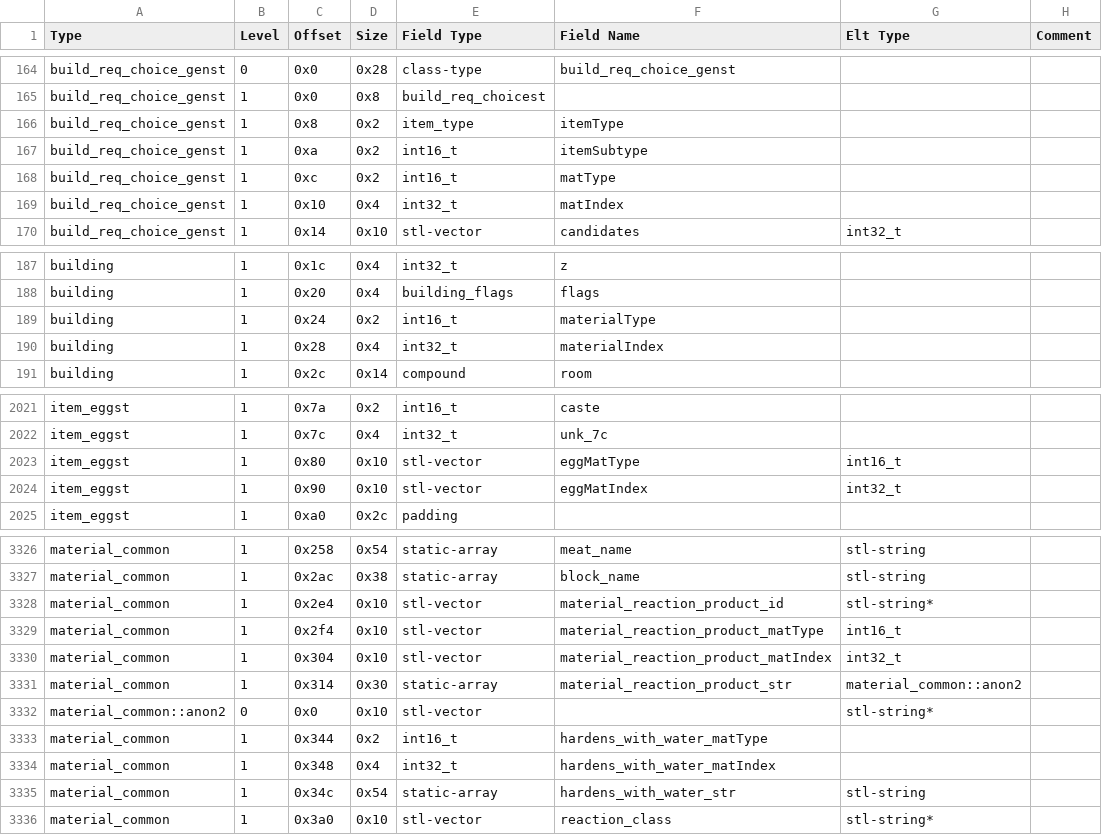
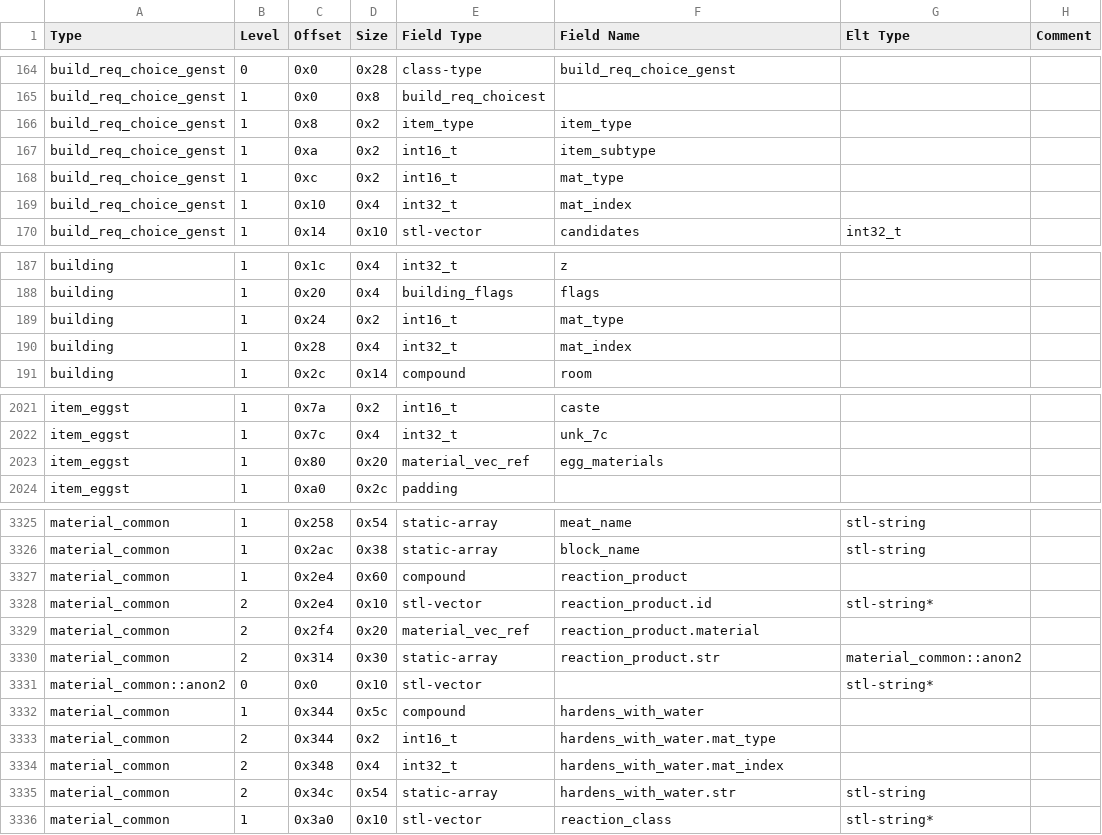
Before and after one commit to DFHack/df-structures, a CSV file: windows/all.csv, drawn as a sheet; only a part is shown, gaps mark what is left out; the diff covers the shown part only.

Commit message:
Unify material field naming.

```diff
--- a/windows/all.csv
+++ b/windows/all.csv
@@ -165,6 +165,6 @@
 "build_req_choice_genst","1","0x0","0x8","build_req_choicest","","",""
-"build_req_choice_genst","1","0x8","0x2","item_type","itemType","",""
-"build_req_choice_genst","1","0xa","0x2","int16_t","itemSubtype","",""
-"build_req_choice_genst","1","0xc","0x2","int16_t","matType","",""
-"build_req_choice_genst","1","0x10","0x4","int32_t","matIndex","",""
+"build_req_choice_genst","1","0x8","0x2","item_type","item_type","",""
+"build_req_choice_genst","1","0xa","0x2","int16_t","item_subtype","",""
+"build_req_choice_genst","1","0xc","0x2","int16_t","mat_type","",""
+"build_req_choice_genst","1","0x10","0x4","int32_t","mat_index","",""
 "build_req_choice_genst","1","0x14","0x10","stl-vector","candidates","int32_t",""
@@ -188,4 +188,4 @@
 "building","1","0x20","0x4","building_flags","flags","",""
-"building","1","0x24","0x2","int16_t","materialType","",""
-"building","1","0x28","0x4","int32_t","materialIndex","",""
+"building","1","0x24","0x2","int16_t","mat_type","",""
+"building","1","0x28","0x4","int32_t","mat_index","",""
 "building","1","0x2c","0x14","compound","room","",""
@@ -2022,4 +2022,3 @@
 "item_eggst","1","0x7c","0x4","int32_t","unk_7c","",""
-"item_eggst","1","0x80","0x10","stl-vector","eggMatType","int16_t",""
-"item_eggst","1","0x90","0x10","stl-vector","eggMatIndex","int32_t",""
+"item_eggst","1","0x80","0x20","material_vec_ref","egg_materials","",""
 "item_eggst","1","0xa0","0x2c","padding","","",""
@@ -3327,10 +3326,11 @@
 "material_common","1","0x2ac","0x38","static-array","block_name","stl-string",""
-"material_common","1","0x2e4","0x10","stl-vector","material_reaction_product_id","stl-string*",""
-"material_common","1","0x2f4","0x10","stl-vector","material_reaction_product_matType","int16_t",""
-"material_common","1","0x304","0x10","stl-vector","material_reaction_product_matIndex","int32_t",""
-"material_common","1","0x314","0x30","static-array","material_reaction_product_str","material_common::anon2",""
+"material_common","1","0x2e4","0x60","compound","reaction_product","",""
+"material_common","2","0x2e4","0x10","stl-vector","reaction_product.id","stl-string*",""
+"material_common","2","0x2f4","0x20","material_vec_ref","reaction_product.material","",""
+"material_common","2","0x314","0x30","static-array","reaction_product.str","material_common::anon2",""
 "material_common::anon2","0","0x0","0x10","stl-vector","","stl-string*",""
-"material_common","1","0x344","0x2","int16_t","hardens_with_water_matType","",""
-"material_common","1","0x348","0x4","int32_t","hardens_with_water_matIndex","",""
-"material_common","1","0x34c","0x54","static-array","hardens_with_water_str","stl-string",""
+"material_common","1","0x344","0x5c","compound","hardens_with_water","",""
+"material_common","2","0x344","0x2","int16_t","hardens_with_water.mat_type","",""
+"material_common","2","0x348","0x4","int32_t","hardens_with_water.mat_index","",""
+"material_common","2","0x34c","0x54","static-array","hardens_with_water.str","stl-string",""
 "material_common","1","0x3a0","0x10","stl-vector","reaction_class","stl-string*",""
```
Also changed, not shown: 89 edited cells elsewhere in this file, linux/all.csv, 6 other files.
